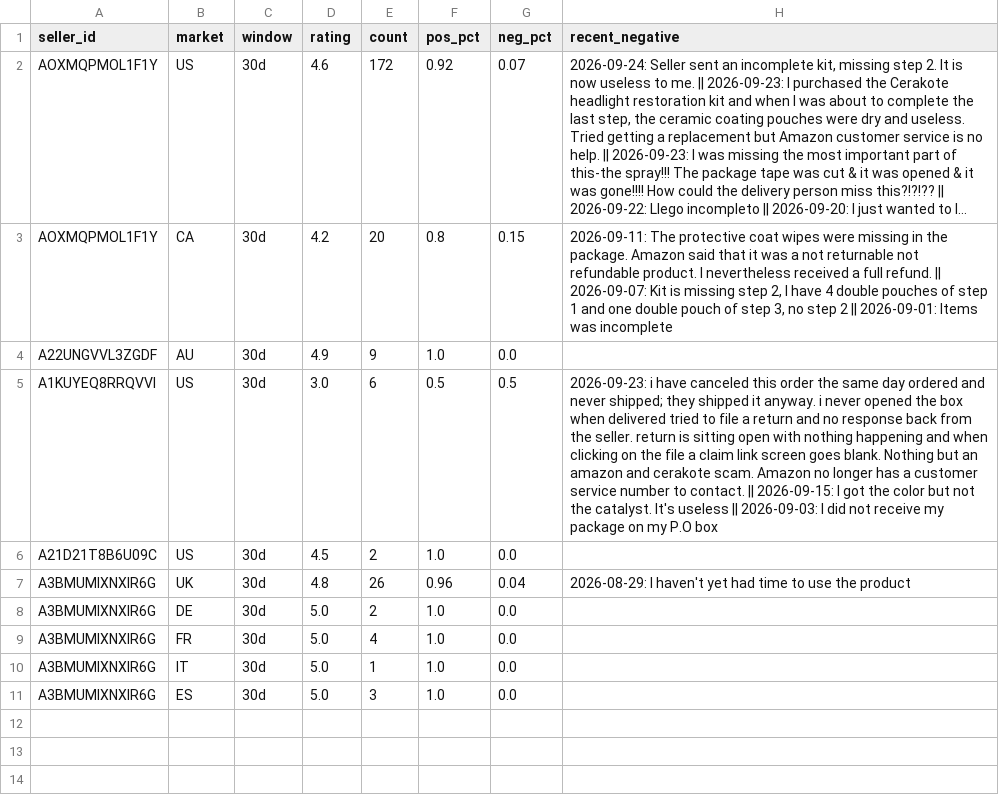
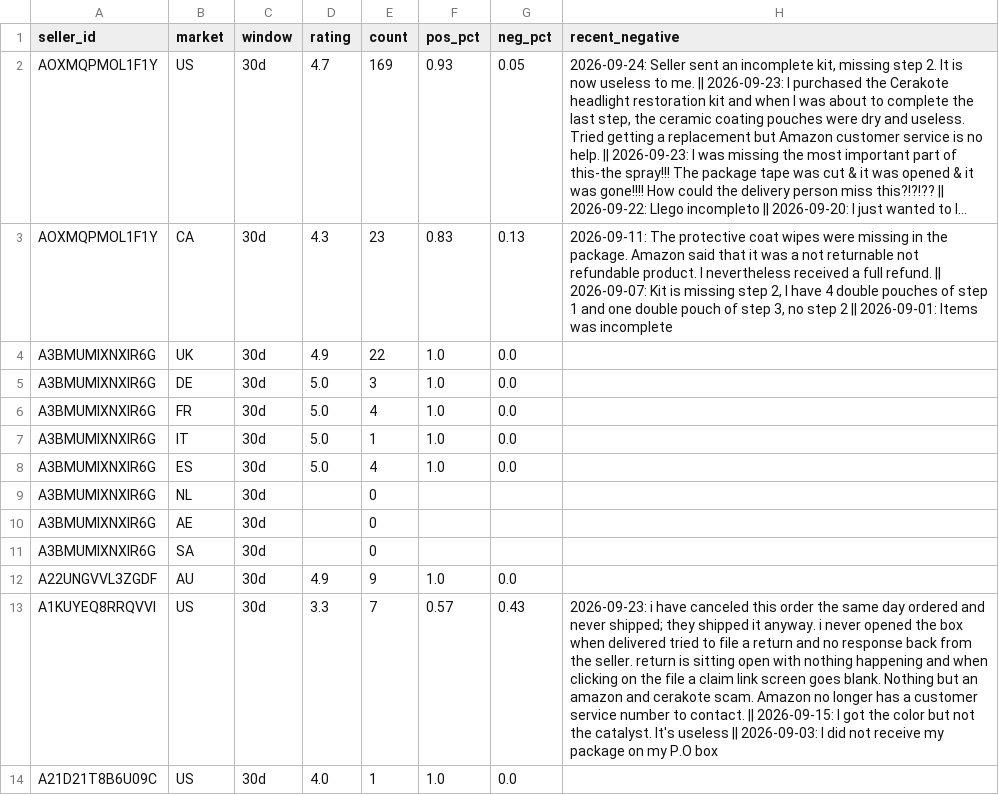
Before and after one commit to High-Shot/INTL, a CSV file: data/raw/2026-W39/seller_feedback.csv, drawn as a sheet; long unchanged cells end in …; removed rows and columns are numbered as before the commit, all else as after; the diff names each change by its address in the sheet, - before the commit and + after, or states it on an @@ line.

```diff
--- a/data/raw/2026-W39/seller_feedback.csv
+++ b/data/raw/2026-W39/seller_feedback.csv
-D2 (rating): 4.6
+D2 (rating): 4.7
-E2 (count): 172
+E2 (count): 169
-F2 (pos_pct): 0.92
+F2 (pos_pct): 0.93
-G2 (neg_pct): 0.07
+G2 (neg_pct): 0.05
-D3 (rating): 4.2
+D3 (rating): 4.3
-E3 (count): 20
+E3 (count): 23
-F3 (pos_pct): 0.8
+F3 (pos_pct): 0.83
-G3 (neg_pct): 0.15
+G3 (neg_pct): 0.13
-A4 (seller_id): A22UNGVVL3ZGDF
+A4 (seller_id): A3BMUMIXNXIR6G
-B4 (market): AU
+B4 (market): UK
-E4 (count): 9
+E4 (count): 22
-row 5: A1KUYEQ8RRQVVI | US | 30d | 3.0 | 6 | 0.5 | 0.5 | 2026-09-23: i have canceled this order the same day ordered and never shipped; they shipped it anyway. i never opened the box when delivered tried to file a return and no response back from the seller. return is sitting open with nothing happening and when clicking on the file a claim link screen goes blank. Nothing but an amazon and cerakote scam. Amazon no longer has a customer service number to contact. || 2026-09-15: I got the color but not the catalyst. It's useless || 2026-09-03: I did not receive my package on my P.O box
-row 6: A21D21T8B6U09C | US | 30d | 4.5 | 2 | 1.0 | 0.0
-row 7: A3BMUMIXNXIR6G | UK | 30d | 4.8 | 26 | 0.96 | 0.04 | 2026-08-29: I haven't yet had time to use the product
-E5 (count): 2
+E5 (count): 3
-E8 (count): 3
+E8 (count): 4
+row 9: A3BMUMIXNXIR6G | NL | 30d |  | 0
+row 10: A3BMUMIXNXIR6G | AE | 30d |  | 0
+row 11: A3BMUMIXNXIR6G | SA | 30d |  | 0
+row 12: A22UNGVVL3ZGDF | AU | 30d | 4.9 | 9 | 1.0 | 0.0
+row 13: A1KUYEQ8RRQVVI | US | 30d | 3.3 | 7 | 0.57 | 0.43 | 2026-09-23: i have canceled this order the same day ordered and never shipped; they shipped it anyway. i never opened the box when delivered tried to file a return and no response back from the seller. return is sitting open with nothing happening and when clicking on the file a claim link screen goes blank. Nothing but an amazon and cerakote scam. Amazon no longer has a customer service number to contact. || 2026-09-15: I got the color but not the catalyst. It's useless || 2026-09-03: I did not receive my package on my P.O box
+row 14: A21D21T8B6U09C | US | 30d | 4.0 | 1 | 1.0 | 0.0
```
Also changed, not shown: data/raw/2026-W39/sales_products.csv, data/raw/2026-W39/si_inventory.csv, 18 other files.
